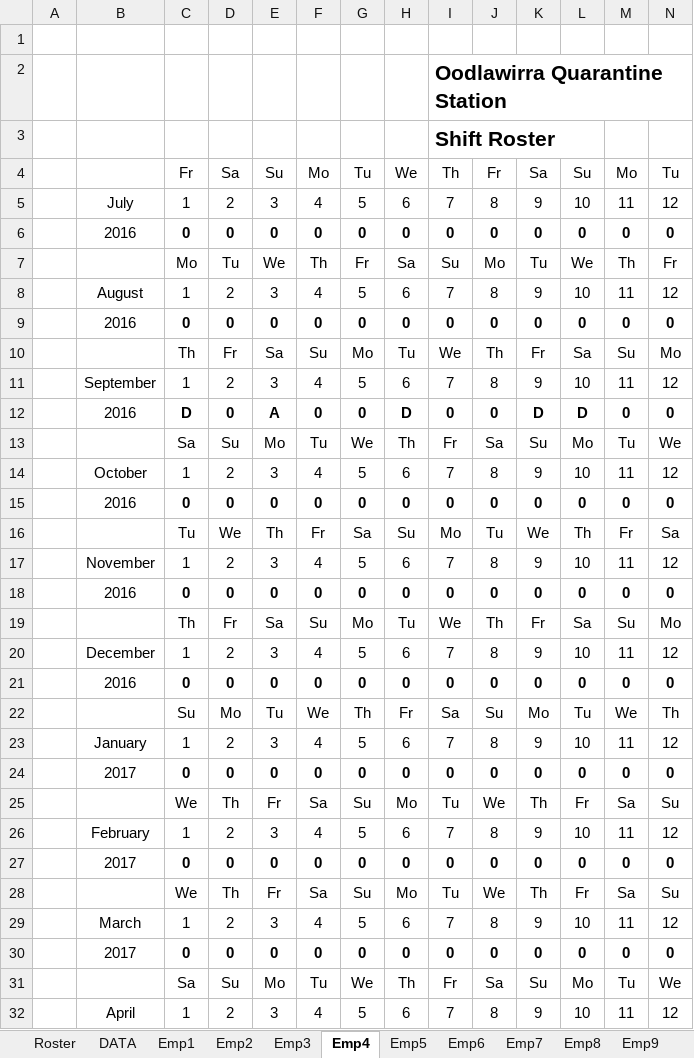
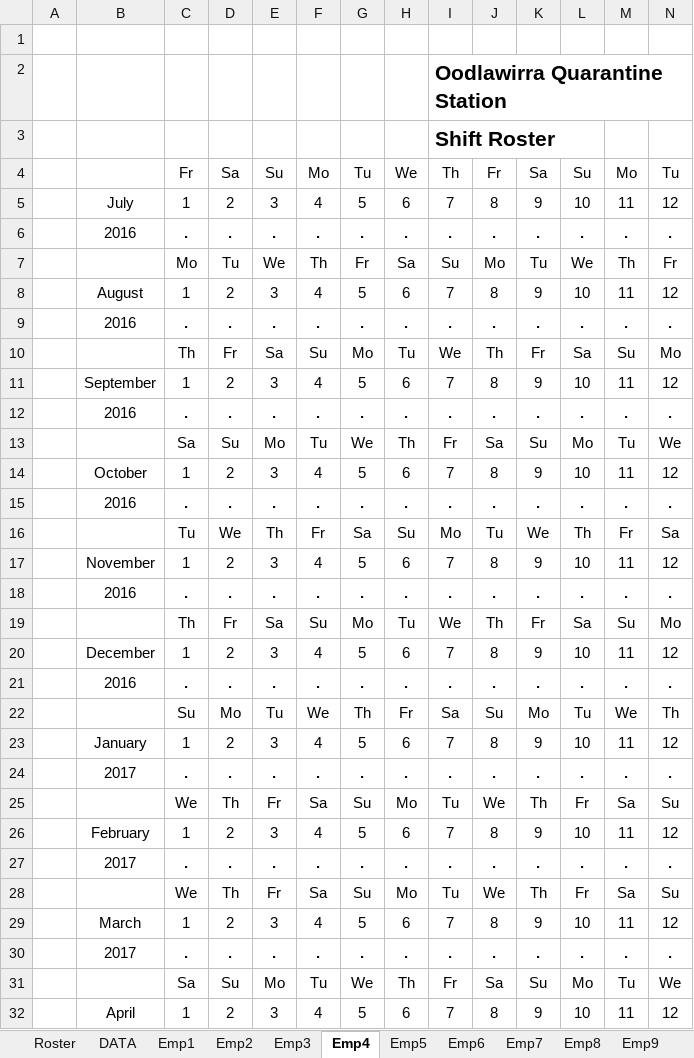
Before and after one commit to Blackpotch/Rosters17Dev, an Excel workbook: Rosters_Dev_7.xlsm, sheet Emp4, drawn as a sheet; only a part is shown; values as stored, in another font and other column widths than the file's, no borders; charts and pictures not drawn; removed rows and columns are numbered as before the commit, all else as after; rows hold the shown columns only; the diff covers the shown part only; the diff names each change by its address in the sheet, - before the commit and + after, or states it on an @@ line.

```diff
--- a/Rosters_Dev_7.xlsm (sheet Emp4)
+++ b/Rosters_Dev_7.xlsm (sheet Emp4)
-row 6:  | 2016 | 0 | 0 | 0 | 0 | 0 | 0 | 0 | 0 | 0 | 0 | 0 | 0
+row 6:  | 2016 | . | . | . | . | . | . | . | . | . | . | . | .
-row 9:  | 2016 | 0 | 0 | 0 | 0 | 0 | 0 | 0 | 0 | 0 | 0 | 0 | 0
+row 9:  | 2016 | . | . | . | . | . | . | . | . | . | . | . | .
-row 12:  | 2016 | D | 0 | A | 0 | 0 | D | 0 | 0 | D | D | 0 | 0
+row 12:  | 2016 | . | . | . | . | . | . | . | . | . | . | . | .
-row 15:  | 2016 | 0 | 0 | 0 | 0 | 0 | 0 | 0 | 0 | 0 | 0 | 0 | 0
+row 15:  | 2016 | . | . | . | . | . | . | . | . | . | . | . | .
-row 18:  | 2016 | 0 | 0 | 0 | 0 | 0 | 0 | 0 | 0 | 0 | 0 | 0 | 0
+row 18:  | 2016 | . | . | . | . | . | . | . | . | . | . | . | .
-row 21:  | 2016 | 0 | 0 | 0 | 0 | 0 | 0 | 0 | 0 | 0 | 0 | 0 | 0
+row 21:  | 2016 | . | . | . | . | . | . | . | . | . | . | . | .
-row 24:  | 2017 | 0 | 0 | 0 | 0 | 0 | 0 | 0 | 0 | 0 | 0 | 0 | 0
+row 24:  | 2017 | . | . | . | . | . | . | . | . | . | . | . | .
-row 27:  | 2017 | 0 | 0 | 0 | 0 | 0 | 0 | 0 | 0 | 0 | 0 | 0 | 0
+row 27:  | 2017 | . | . | . | . | . | . | . | . | . | . | . | .
-row 30:  | 2017 | 0 | 0 | 0 | 0 | 0 | 0 | 0 | 0 | 0 | 0 | 0 | 0
+row 30:  | 2017 | . | . | . | . | . | . | . | . | . | . | . | .
```
Also changed, not shown: 3 added rows and 3 removed rows elsewhere in this sheet, sheet Roster, sheet Emp10, sheet Emp11, sheet Emp12, sheet Emp7, sheet Emp8, 8 more sheets, formulas that keep their value, hidden cells, charts or pictures, 1 other file.
